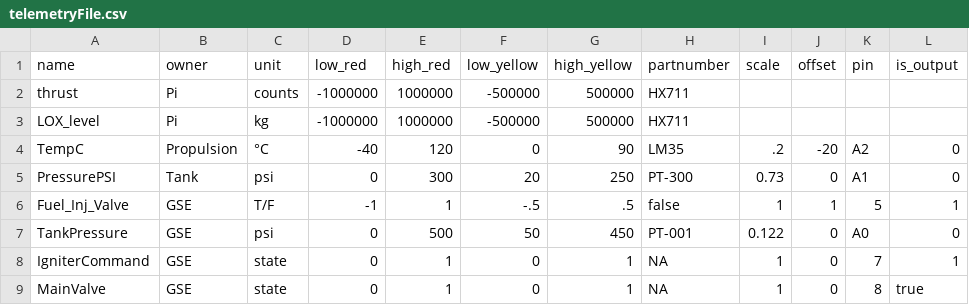
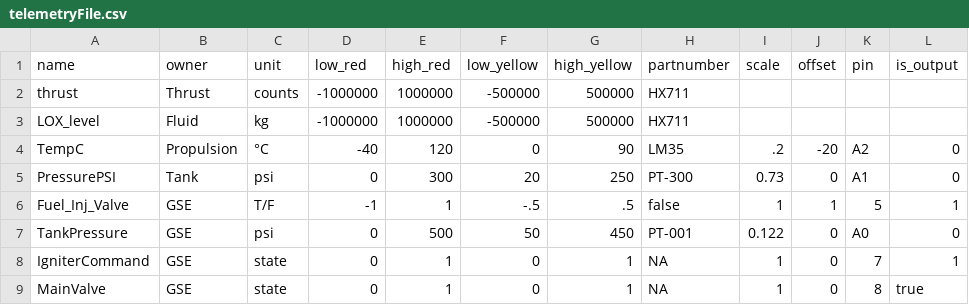
Before and after one commit to Mines-Rocketry-Club/liquid-KeroLOX-2026, a CSV file: GSE CODE/python/main/telemetryFile.csv, drawn as a sheet.

```diff
--- a/GSE CODE/python/main/telemetryFile.csv
+++ b/GSE CODE/python/main/telemetryFile.csv
@@ -1,4 +1,4 @@
 name,owner,unit,low_red,high_red,low_yellow,high_yellow,partnumber,scale,offset,pin,is_output
-thrust,Pi,counts,-1000000,1000000,-500000,500000,HX711
-LOX_level,Pi,kg,-1000000,1000000,-500000,500000,HX711
+thrust,Thrust,counts,-1000000,1000000,-500000,500000,HX711
+LOX_level,Fluid,kg,-1000000,1000000,-500000,500000,HX711
 TempC,Propulsion,°C,-40,120,0,90,LM35,.2,-20,A2, 0
```
Also changed, not shown: 12 other files.
